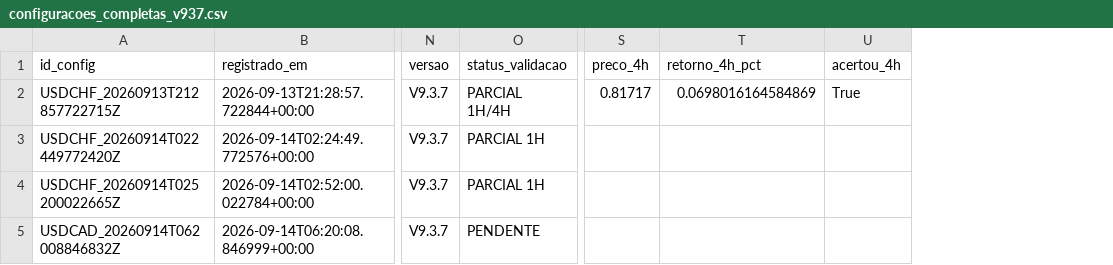
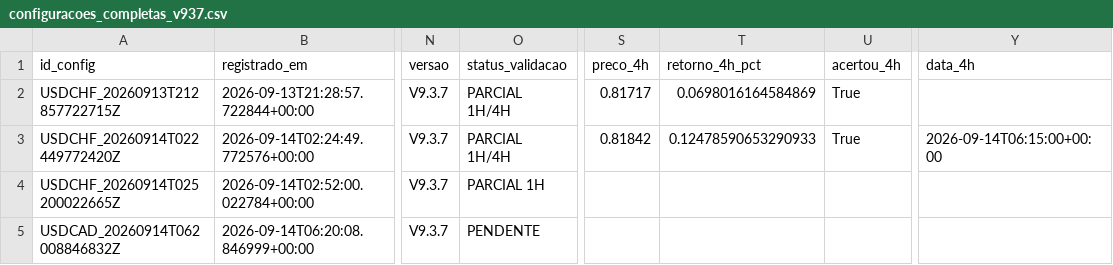
Before and after one commit to aparecidomikael97-ship-it/usd-macro-pro-v4, a CSV file: dados/configuracoes_completas_v937.csv, drawn as a sheet; only a part is shown, gaps mark what is left out; the diff names each change by its address in the sheet, - before the commit and + after, or states it on an @@ line.

Commit message:
V9.3.7: registra configuração completa

```diff
--- a/dados/configuracoes_completas_v937.csv
+++ b/dados/configuracoes_completas_v937.csv
+column Y (data_4h), row 3: 2026-09-14T06:15:00+00:00
-O3 (status_validacao): PARCIAL 1H
+O3 (status_validacao): PARCIAL 1H/4H
-S3 (preco_4h): (empty)
+S3 (preco_4h): 0.81842
-T3 (retorno_4h_pct): (empty)
+T3 (retorno_4h_pct): 0.12478590653290933
-U3 (acertou_4h): (empty)
+U3 (acertou_4h): True
```
